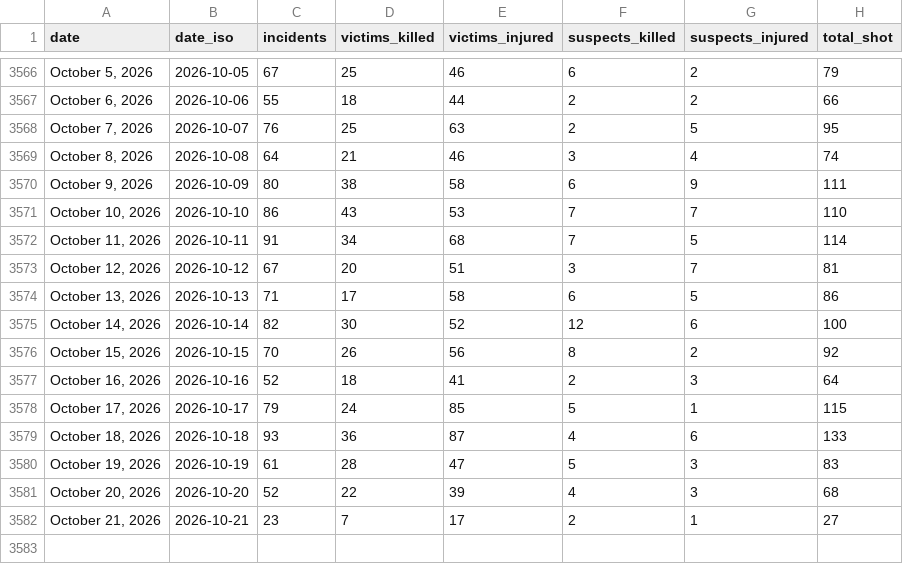
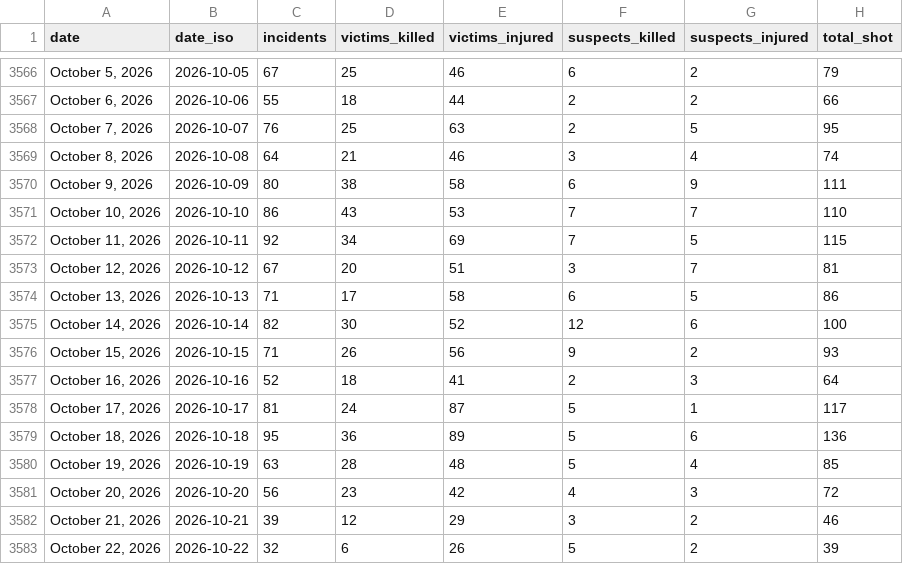
Before and after one commit to AH-Datalytics/gva-scraper, a CSV file: data/gva_daily_summary.csv, drawn as a sheet; only a part is shown, gaps mark what is left out.

Commit message:
Daily update: +60 incidents (2026-10-23)

```diff
--- a/data/gva_daily_summary.csv
+++ b/data/gva_daily_summary.csv
@@ -3571,3 +3571,3 @@ date,date_iso,incidents,victims_killed,victims_injured,suspects_killed,suspects_
 "October 10, 2026",2026-10-10,86,43,53,7,7,110
-"October 11, 2026",2026-10-11,91,34,68,7,5,114
+"October 11, 2026",2026-10-11,92,34,69,7,5,115
 "October 12, 2026",2026-10-12,67,20,51,3,7,81
@@ -3575,8 +3575,9 @@ date,date_iso,incidents,victims_killed,victims_injured,suspects_killed,suspects_
 "October 14, 2026",2026-10-14,82,30,52,12,6,100
-"October 15, 2026",2026-10-15,70,26,56,8,2,92
+"October 15, 2026",2026-10-15,71,26,56,9,2,93
 "October 16, 2026",2026-10-16,52,18,41,2,3,64
-"October 17, 2026",2026-10-17,79,24,85,5,1,115
-"October 18, 2026",2026-10-18,93,36,87,4,6,133
-"October 19, 2026",2026-10-19,61,28,47,5,3,83
-"October 20, 2026",2026-10-20,52,22,39,4,3,68
-"October 21, 2026",2026-10-21,23,7,17,2,1,27
+"October 17, 2026",2026-10-17,81,24,87,5,1,117
+"October 18, 2026",2026-10-18,95,36,89,5,6,136
+"October 19, 2026",2026-10-19,63,28,48,5,4,85
+"October 20, 2026",2026-10-20,56,23,42,4,3,72
+"October 21, 2026",2026-10-21,39,12,29,3,2,46
+"October 22, 2026",2026-10-22,32,6,26,5,2,39
```
Also changed, not shown: 1 other file.
